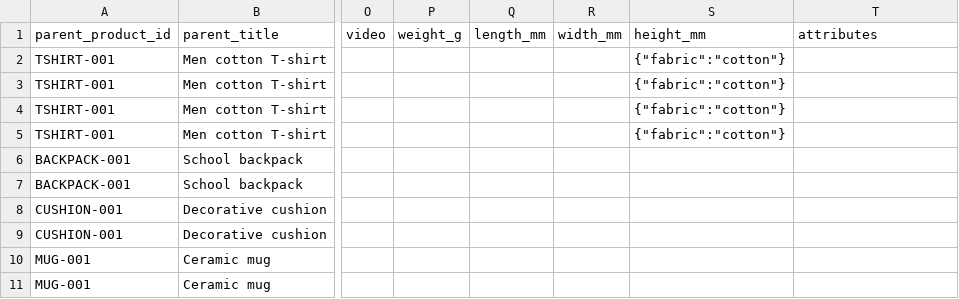
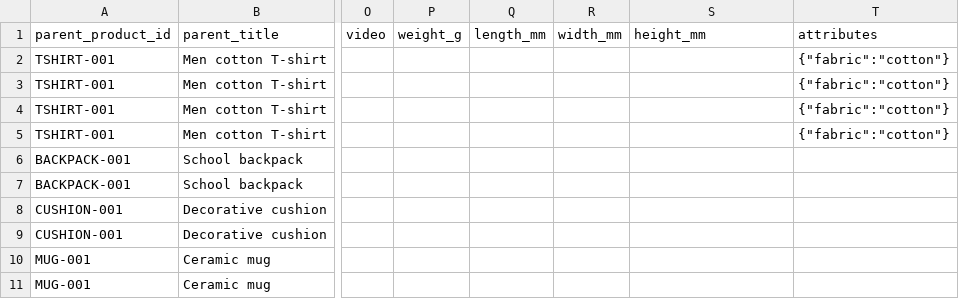
Before and after one commit to todijo/todijo-, a CSV file: public/templates/seller-product-import.csv, drawn as a sheet; only a part is shown, gaps mark what is left out; the diff names each change by its address in the sheet, - before the commit and + after, or states it on an @@ line.

Commit message:
fix(import): correct sample catalog variant columns

```diff
--- a/public/templates/seller-product-import.csv
+++ b/public/templates/seller-product-import.csv
-S2:S5 (height_mm): {"fabric":"cotton"}
+S2:S5 (height_mm): (empty)
-T2:T5 (attributes): (empty)
+T2:T5 (attributes): {"fabric":"cotton"}
```
Also changed, not shown: 1 other file.
